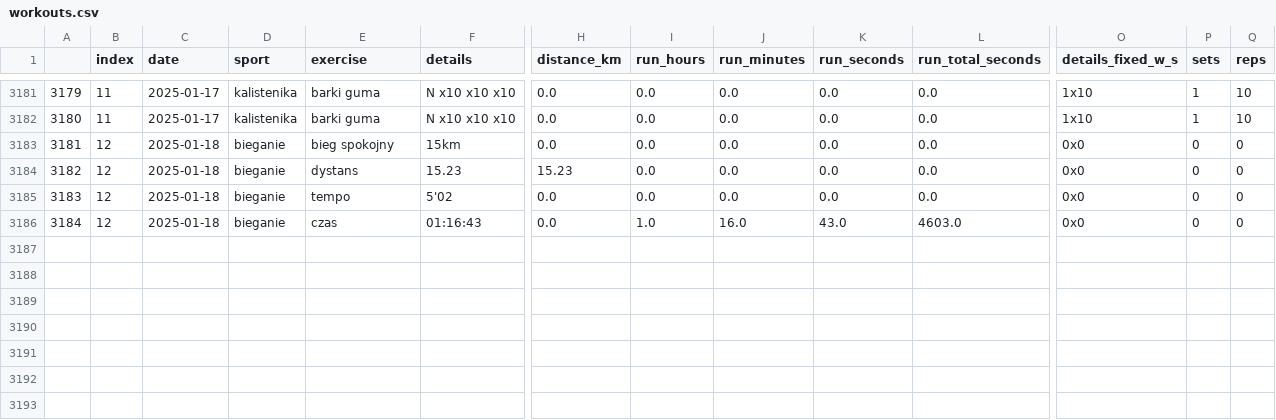
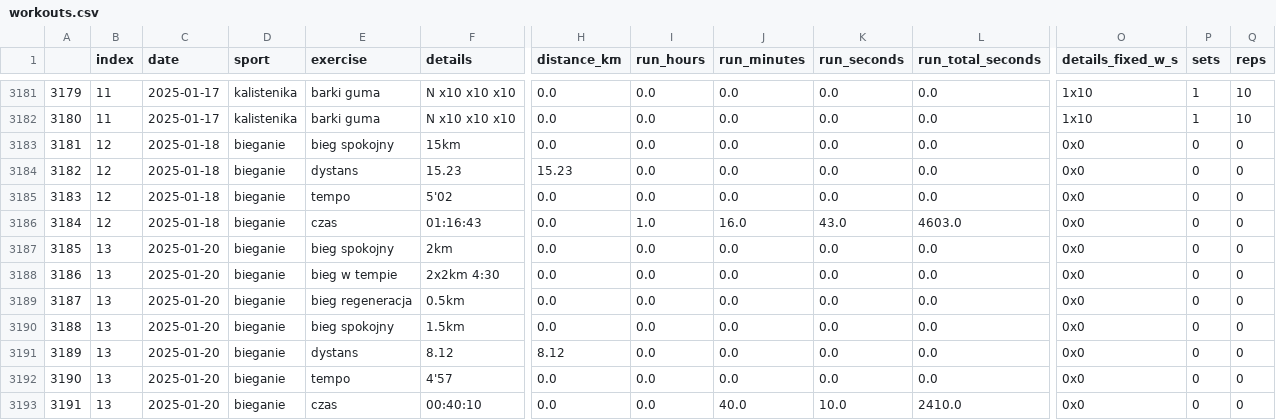
Before and after one commit to przemekolender/SportTracker, a CSV file: files/workouts.csv, drawn as a sheet; only a part is shown, gaps mark what is left out; rows hold the shown columns only; the diff names each change by its address in the sheet, - before the commit and + after, or states it on an @@ line.

```diff
--- a/files/workouts.csv
+++ b/files/workouts.csv
+row 3187: 3185 | 13 | 2025-01-20 | bieganie | bieg spokojny | 2km | 0.0 | 0.0 | 0.0 | 0.0 | 0.0 | 0x0 | 0 | 0
+row 3188: 3186 | 13 | 2025-01-20 | bieganie | bieg w tempie | 2x2km 4:30 | 0.0 | 0.0 | 0.0 | 0.0 | 0.0 | 0x0 | 0 | 0
+row 3189: 3187 | 13 | 2025-01-20 | bieganie | bieg regeneracja | 0.5km | 0.0 | 0.0 | 0.0 | 0.0 | 0.0 | 0x0 | 0 | 0
+row 3190: 3188 | 13 | 2025-01-20 | bieganie | bieg spokojny | 1.5km | 0.0 | 0.0 | 0.0 | 0.0 | 0.0 | 0x0 | 0 | 0
+row 3191: 3189 | 13 | 2025-01-20 | bieganie | dystans | 8.12 | 8.12 | 0.0 | 0.0 | 0.0 | 0.0 | 0x0 | 0 | 0
+row 3192: 3190 | 13 | 2025-01-20 | bieganie | tempo | 4'57 | 0.0 | 0.0 | 0.0 | 0.0 | 0.0 | 0x0 | 0 | 0
+row 3193: 3191 | 13 | 2025-01-20 | bieganie | czas | 00:40:10 | 0.0 | 0.0 | 40.0 | 10.0 | 2410.0 | 0x0 | 0 | 0
```
Also changed, not shown: files/calendar.csv.
